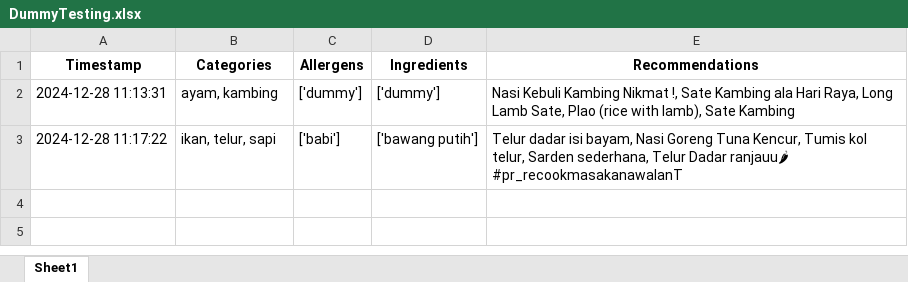
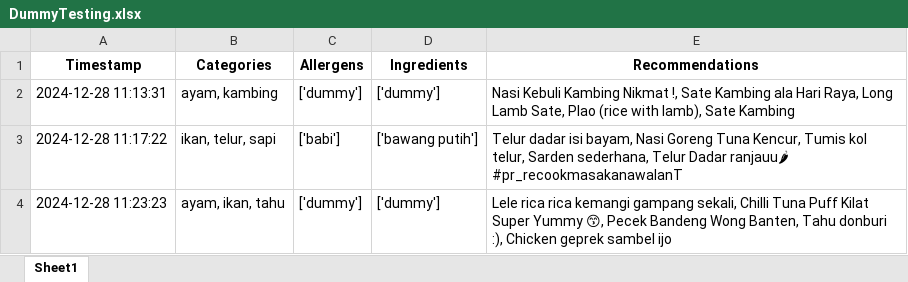
Before and after one commit to Panda-Bulat/panda, an Excel workbook: DummyTesting.xlsx, sheet Sheet1, drawn as a sheet; values as stored, in another font and other column widths than the file's, no borders; the diff names each change by its address in the sheet, - before the commit and + after, or states it on an @@ line.

Commit message:
Updating user data

```diff
--- a/DummyTesting.xlsx (sheet Sheet1)
+++ b/DummyTesting.xlsx (sheet Sheet1)
+row 4: 2024-12-28 11:23:23 | ayam, ikan, tahu | ['dummy'] | ['dummy'] | Lele rica rica kemangi gampang sekali, Chilli Tuna Puff Kilat Super Yummy 😙, Pecek Bandeng Wong Banten, Tahu donburi :), Chicken geprek sambel ijo
```
